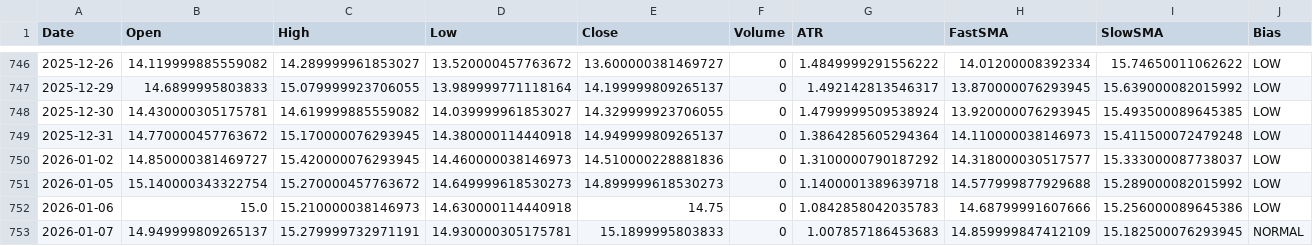
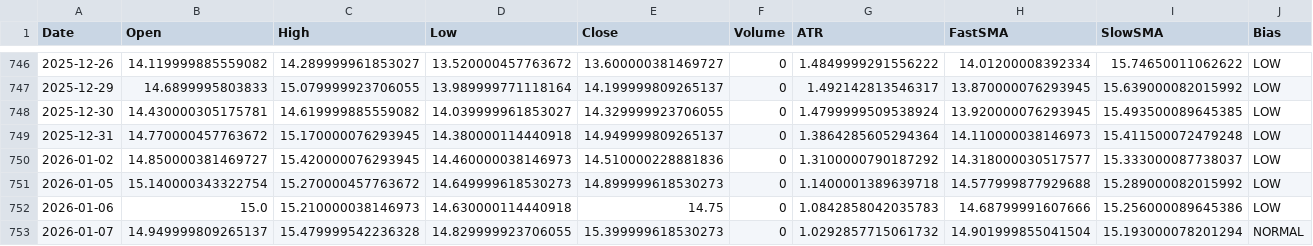
Before and after one commit to aadey002/Stock-agent-, a CSV file: VIX.csv, drawn as a sheet; only a part is shown, gaps mark what is left out.

```diff
--- a/VIX.csv
+++ b/VIX.csv
@@ -752,2 +752,2 @@ Date,Open,High,Low,Close,Volume,ATR,FastSMA,SlowSMA,Bias
 2026-01-06,15.0,15.210000038146973,14.630000114440918,14.75,0,1.0842858042035783,14.68799991607666,15.256000089645386,LOW
-2026-01-07,14.949999809265137,15.279999732971191,14.930000305175781,15.1899995803833,0,1.007857186453683,14.859999847412109,15.182500076293945,NORMAL
+2026-01-07,14.949999809265137,15.479999542236328,14.829999923706055,15.399999618530273,0,1.0292857715061732,14.901999855041504,15.193000078201294,NORMAL
```
Also changed, not shown: JPM.csv, QQQ.csv, 8 other files.
